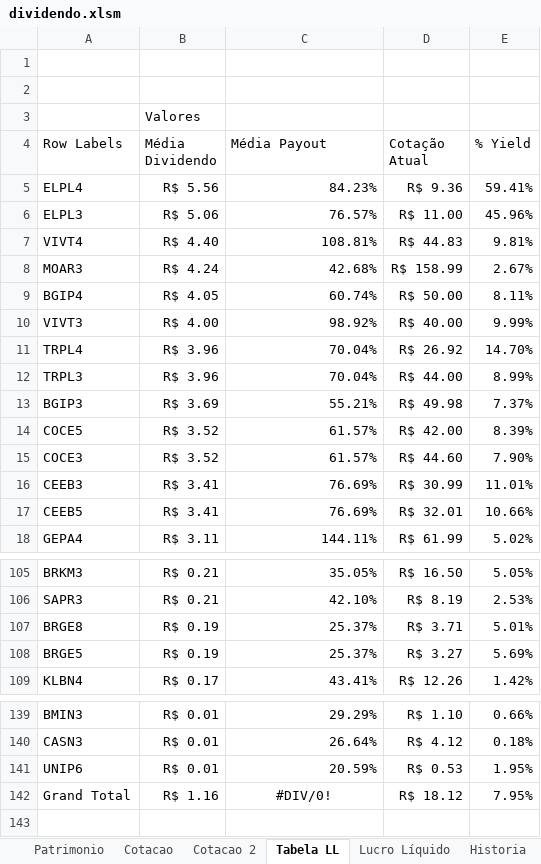
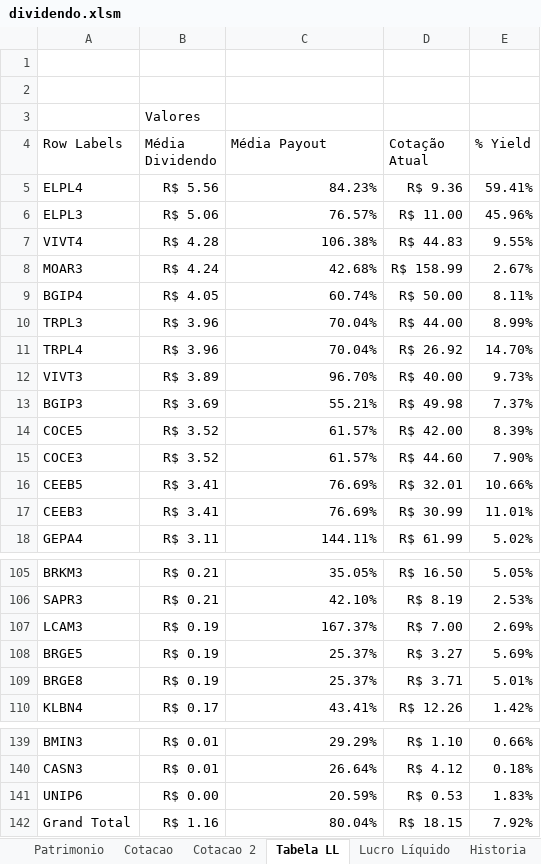
Before and after one commit to bengelbert/ifsc, an Excel workbook: stocks/dividendo.xlsm, sheet Tabela LL, drawn as a sheet; only a part is shown, gaps mark what is left out; values as stored, in another font and other column widths than the file's, no borders; removed rows and columns are numbered as before the commit, all else as after; the diff covers the shown part only; the diff names each change by its address in the sheet, - before the commit and + after, or states it on an @@ line.

```diff
--- a/stocks/dividendo.xlsm (sheet Tabela LL)
+++ b/stocks/dividendo.xlsm (sheet Tabela LL)
-B7 (Média Dividendo): R$ 4.40
+B7 (Média Dividendo): R$ 4.28
-C7 (Média Payout): 108.81%
+C7 (Média Payout): 106.38%
-E7 (% Yield): 9.81%
+E7 (% Yield): 9.55%
-row 10: VIVT3 | R$ 4.00 | 98.92% | R$ 40.00 | 9.99%
@@ row 12 moved to row 10: TRPL3 @@
+row 12: VIVT3 | R$ 3.89 | 96.70% | R$ 40.00 | 9.73%
@@ row 17 moved to row 16: CEEB5 @@
+row 107: LCAM3 | R$ 0.19 | 167.37% | R$ 7.00 | 2.69%
-B141 (Média Dividendo): R$ 0.01
+B141 (Média Dividendo): R$ 0.00
-E141 (% Yield): 1.95%
+E141 (% Yield): 1.83%
-C142 (Média Payout): #DIV/0!
+C142 (Média Payout): 80.04%
-C142 alignment: center
+C142 alignment: right
-D142 (Cotação Atual): R$ 18.12
+D142 (Cotação Atual): R$ 18.15
-E142 (% Yield): 7.95%
+E142 (% Yield): 7.92%
```
Also changed, not shown: 1 removed row and 5 moved rows elsewhere in this sheet, sheet Lucro Líquido, sheet Patrimonio, sheet Cotacao 2, formulas that keep their value, hidden cells, 1 other file.
